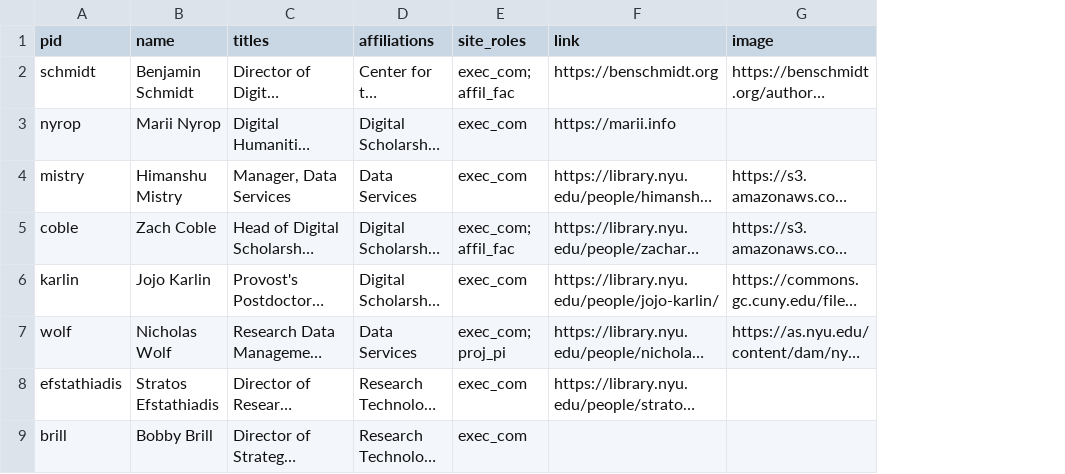
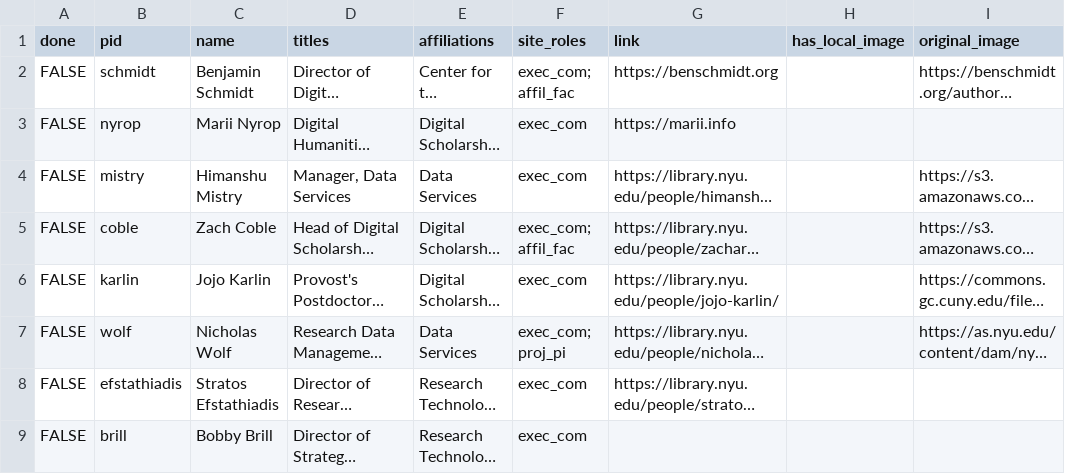
Before and after one commit to nyu-dh/website, a CSV file: source/_data/people.csv, drawn as a sheet; only a part is shown; long unchanged cells end in …; addresses are those after the commit; the diff names each change by its address in the sheet, - before the commit and + after, or states it on an @@ line.

Commit message:
update docs + add error handling for data pulls

```diff
--- a/source/_data/people.csv
+++ b/source/_data/people.csv
+column A (done), rows 2-9: all FALSE
+column H (has_local_image), empty
-I1: image
+I1: original_image
```
Also changed, not shown: source/_data/courses.csv, source/_data/projects.csv, 2 other files.
